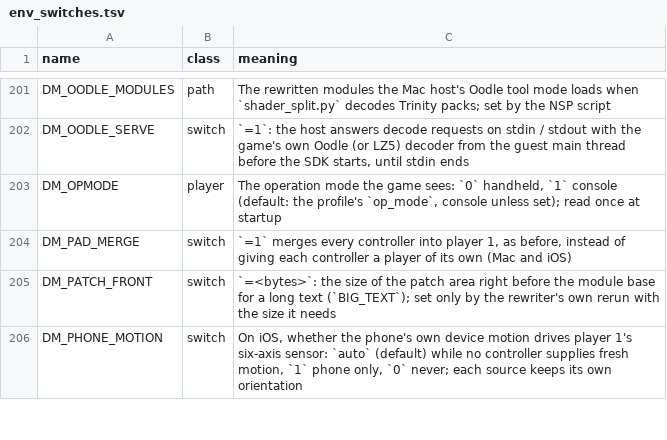
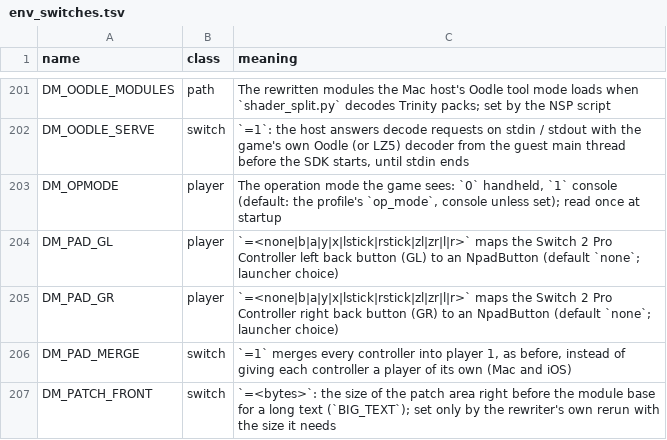
Before and after one commit to oliverames/nxnative, a TSV file: docs/env_switches.tsv, drawn as a sheet; only a part is shown, gaps mark what is left out; the shorter side is filled out with more unchanged rows.

Commit message:
Controls: back button configuration for Switch 2 Pro Controller (DM_PAD_GL, DM_PAD_GR)

```diff
--- a/docs/env_switches.tsv
+++ b/docs/env_switches.tsv
@@ -203,2 +203,4 @@ DM_OODLE_SERVE	switch	`=1`: the host answers decode requests on stdin / stdout w
 DM_OPMODE	player	The operation mode the game sees: `0` handheld, `1` console (default: the profile's `op_mode`, console unless set); read once at startup
+DM_PAD_GL	player	`=<none|b|a|y|x|lstick|rstick|zl|zr|l|r>` maps the Switch 2 Pro Controller left back button (GL) to an NpadButton (default `none`; launcher choice)
+DM_PAD_GR	player	`=<none|b|a|y|x|lstick|rstick|zl|zr|l|r>` maps the Switch 2 Pro Controller right back button (GR) to an NpadButton (default `none`; launcher choice)
 DM_PAD_MERGE	switch	`=1` merges every controller into player 1, as before, instead of giving each controller a player of its own (Mac and iOS)
```
Also changed, not shown: 5 other files.
